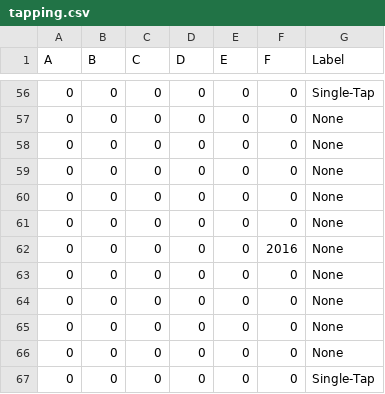
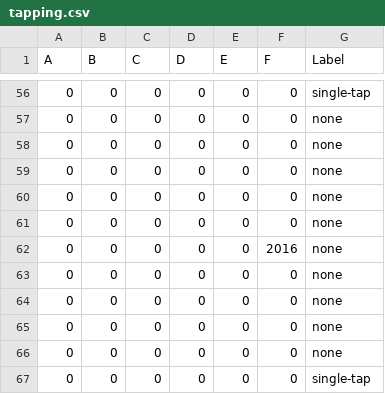
Before and after one commit to RobertLucian/touch-gesture-detection, a CSV file: datasets/tapping.csv, drawn as a sheet; only a part is shown, gaps mark what is left out; the diff covers the shown part only.

```diff
--- a/datasets/tapping.csv
+++ b/datasets/tapping.csv
@@ -56,12 +56,12 @@ A,B,C,D,E,F,Label
-0, 0, 0, 0, 0, 0, Single-Tap
-0, 0, 0, 0, 0, 0, None
-0, 0, 0, 0, 0, 0, None
-0, 0, 0, 0, 0, 0, None
-0, 0, 0, 0, 0, 0, None
-0, 0, 0, 0, 0, 0, None
-0, 0, 0, 0, 0, 2016, None
-0, 0, 0, 0, 0, 0, None
-0, 0, 0, 0, 0, 0, None
-0, 0, 0, 0, 0, 0, None
-0, 0, 0, 0, 0, 0, None
-0, 0, 0, 0, 0, 0, Single-Tap
+0,0,0,0,0,0,single-tap
+0,0,0,0,0,0,none
+0,0,0,0,0,0,none
+0,0,0,0,0,0,none
+0,0,0,0,0,0,none
+0,0,0,0,0,0,none
+0,0,0,0,0,2016,none
+0,0,0,0,0,0,none
+0,0,0,0,0,0,none
+0,0,0,0,0,0,none
+0,0,0,0,0,0,none
+0,0,0,0,0,0,single-tap
```
Also changed, not shown: 54 edited cells elsewhere in this file, datasets/vertical_swipe.csv.
